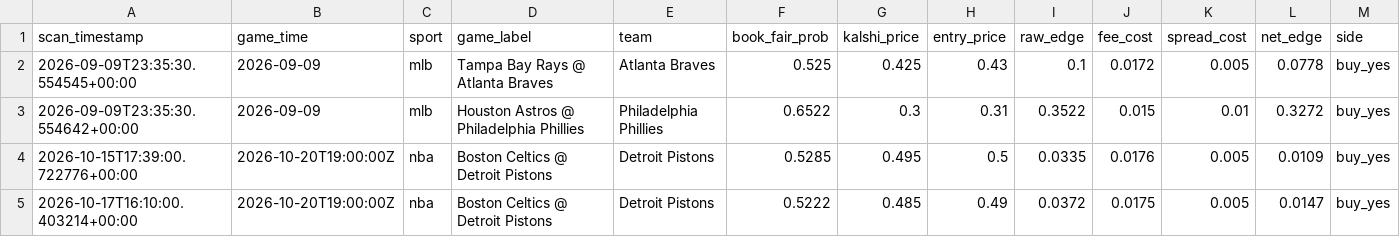
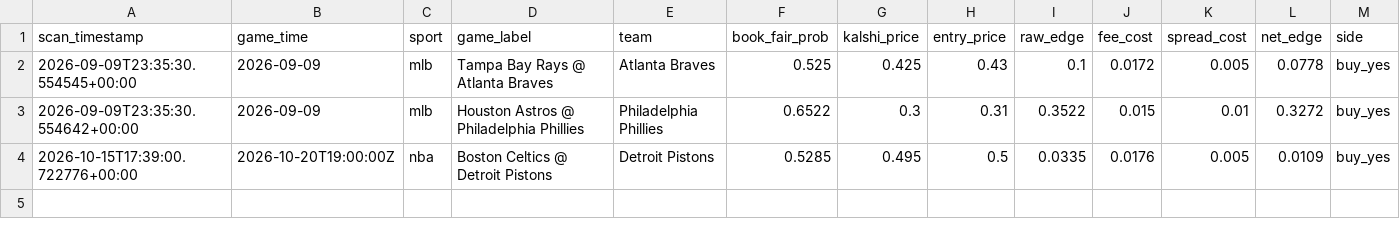
Before and after one commit to arielduftler-ship-it/Kalshi-Edge-Finder, a CSV file: data/scan_log.csv, drawn as a sheet; only a part is shown; rows hold the shown columns only; the diff names each change by its address in the sheet, - before the commit and + after, or states it on an @@ line.

Commit message:
Sharp-weighted benchmark, add NHL / pause MLB, 1-day windows, log each game once
- devig.py: sharp_weighted_consensus -- exchanges (x3) and sharp books (x2)
  dominate; soft books carry a token 0.25 weight; games with no sharp quote
  are skipped; stale/wide quotes dropped; Kalshi/Polymarket never included
- odds_client.py: request a fixed 10-book list (1 credit per sport); log credits
- edge_engine.py: compute_signal_from_consensus; Signal records book counts
- run_daily_scan.py: replace books[0] with the consensus; NFL/NBA/NHL on a
  today+tomorrow window; MLB paused; each game logged only once; new log
  columns (n_books, n_sharp, sharp_share, books_used) with header upgrade
- team_aliases.py / espn_client.py: NHL support using Kalshi team codes
- data/scan_log.csv: removed duplicate Celtics @ Pistons row

```diff
--- a/data/scan_log.csv
+++ b/data/scan_log.csv
-row 5: 2026-10-17T16:10:00.403214+00:00 | 2026-10-20T19:00:00Z | nba | Boston Celtics @ Detroit Pistons | Detroit Pistons | 0.5222 | 0.485 | 0.49 | 0.0372 | 0.0175 | 0.005 | 0.0147 | buy_yes
```
Also changed, not shown: 6 other files.
